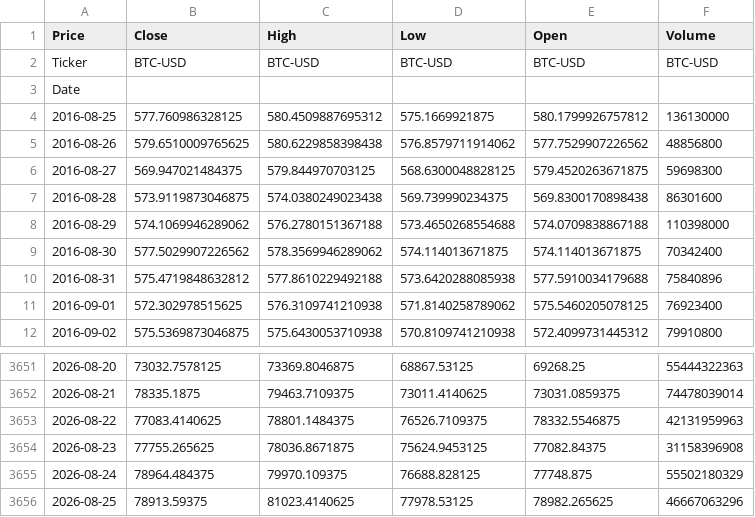
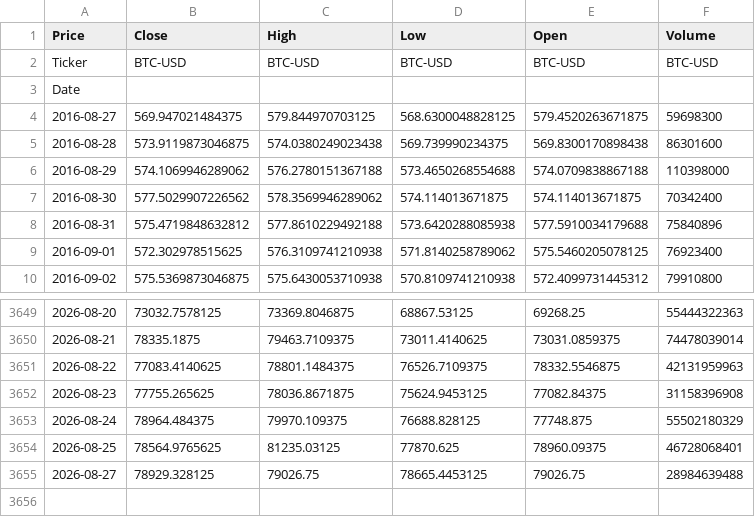
Before and after one commit to elielebos-ui/ai-trade-app, a CSV file: bitcoin_historical_data.csv, drawn as a sheet; only a part is shown, gaps mark what is left out.

```diff
--- a/bitcoin_historical_data.csv
+++ b/bitcoin_historical_data.csv
@@ -3,4 +3,2 @@ Ticker,BTC-USD,BTC-USD,BTC-USD,BTC-USD,BTC-USD
 Date,,,,,
-2016-08-25,577.760986328125,580.4509887695312,575.1669921875,580.1799926757812,136130000
-2016-08-26,579.6510009765625,580.6229858398438,576.8579711914062,577.7529907226562,48856800
 2016-08-27,569.947021484375,579.844970703125,568.6300048828125,579.4520263671875,59698300
@@ -3655,2 +3653,3 @@ Date,,,,,
 2026-08-24,78964.484375,79970.109375,76688.828125,77748.875,55502180329
-2026-08-25,78913.59375,81023.4140625,77978.53125,78982.265625,46667063296
+2026-08-25,78564.9765625,81235.03125,77870.625,78960.09375,46728068401
+2026-08-27,78929.328125,79026.75,78665.4453125,79026.75,28984639488
```
Also changed, not shown: apple_features.csv, apple_historical_data.csv, 9 other files.
